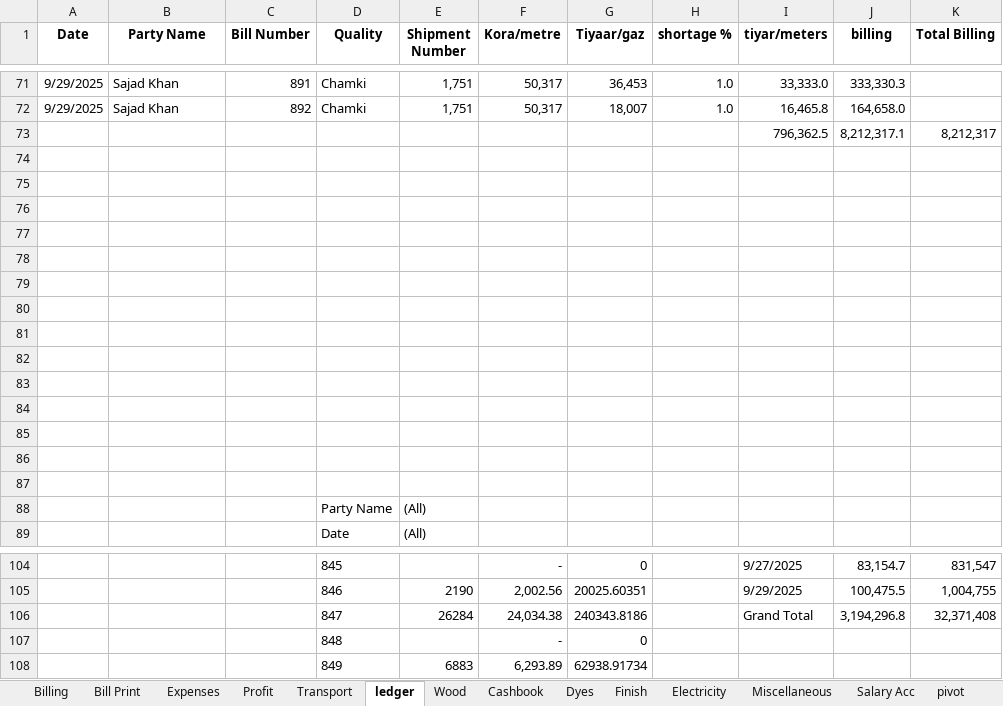
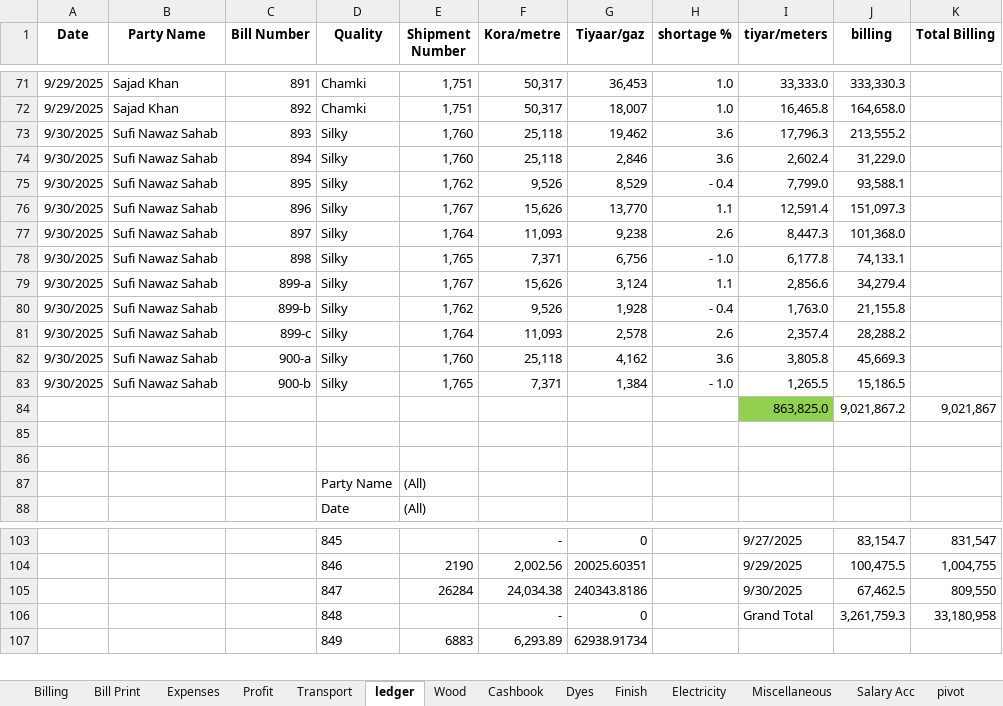
Before and after one commit to omerrazzaq4/AlHamd_Sept, an Excel workbook: Factory_Khata_September.xlsx, sheet ledger, drawn as a sheet; only a part is shown, gaps mark what is left out; values as stored, in another font and other column widths than the file's, no borders; charts and pictures and table styles not drawn; removed rows and columns are numbered as before the commit, all else as after; the diff covers the shown part only; the diff names each change by its address in the sheet, - before the commit and + after, or states it on an @@ line.

```diff
--- a/Factory_Khata_September.xlsx (sheet ledger)
+++ b/Factory_Khata_September.xlsx (sheet ledger)
-row 73:  |  |  |  |  |  |  |  | 796,362.5 | 8,212,317.1 | 8,212,317
-row 73: (empty)
+row 73: 9/30/2025 | Sufi Nawaz Sahab | 893 | Silky | 1,760 | 25,118 | 19,462 | 3.6 | 17,796.3 | 213,555.2
-row 74: (empty)
+row 74: 9/30/2025 | Sufi Nawaz Sahab | 894 | Silky | 1,760 | 25,118 | 2,846 | 3.6 | 2,602.4 | 31,229.0
-row 75: (empty)
+row 75: 9/30/2025 | Sufi Nawaz Sahab | 895 | Silky | 1,762 | 9,526 | 8,529 | - 0.4 | 7,799.0 | 93,588.1
-row 76: (empty)
+row 76: 9/30/2025 | Sufi Nawaz Sahab | 896 | Silky | 1,767 | 15,626 | 13,770 | 1.1 | 12,591.4 | 151,097.3
-row 77: (empty)
+row 77: 9/30/2025 | Sufi Nawaz Sahab | 897 | Silky | 1,764 | 11,093 | 9,238 | 2.6 | 8,447.3 | 101,368.0
-row 78: (empty)
+row 78: 9/30/2025 | Sufi Nawaz Sahab | 898 | Silky | 1,765 | 7,371 | 6,756 | - 1.0 | 6,177.8 | 74,133.1
-row 79: (empty)
+row 79: 9/30/2025 | Sufi Nawaz Sahab | 899-a | Silky | 1,767 | 15,626 | 3,124 | 1.1 | 2,856.6 | 34,279.4
-row 80: (empty)
+row 80: 9/30/2025 | Sufi Nawaz Sahab | 899-b | Silky | 1,762 | 9,526 | 1,928 | - 0.4 | 1,763.0 | 21,155.8
-row 81: (empty)
+row 81: 9/30/2025 | Sufi Nawaz Sahab | 899-c | Silky | 1,764 | 11,093 | 2,578 | 2.6 | 2,357.4 | 28,288.2
-row 82: (empty)
+row 82: 9/30/2025 | Sufi Nawaz Sahab | 900-a | Silky | 1,760 | 25,118 | 4,162 | 3.6 | 3,805.8 | 45,669.3
-row 83: (empty)
+row 83: 9/30/2025 | Sufi Nawaz Sahab | 900-b | Silky | 1,765 | 7,371 | 1,384 | - 1.0 | 1,265.5 | 15,186.5
-row 84: (empty)
+row 84:  |  |  |  |  |  |  |  | 863,825.0 | 9,021,867.2 | 9,021,867
-I84 fill: none
+I84 fill: #92D050
-I105 (tiyar/meters): Grand Total
+I105 (tiyar/meters): 9/30/2025
-J105 (billing): 3,194,296.8
+J105 (billing): 67,462.5
-K105 (Total Billing): 32,371,408
+K105 (Total Billing): 809,550
-I106 (tiyar/meters): (empty)
+I106 (tiyar/meters): Grand Total
-J106 (billing): (empty)
+J106 (billing): 3,261,759.3
-K106 (Total Billing): (empty)
+K106 (Total Billing): 33,180,958
```
Also changed, not shown: 12 added rows and 1 removed row elsewhere in this sheet, sheet Cashbook, sheet pivot, sheet Billing, sheet Wood, sheet Finish, sheet Profit, 5 more sheets, formulas that keep their value, charts or pictures.
